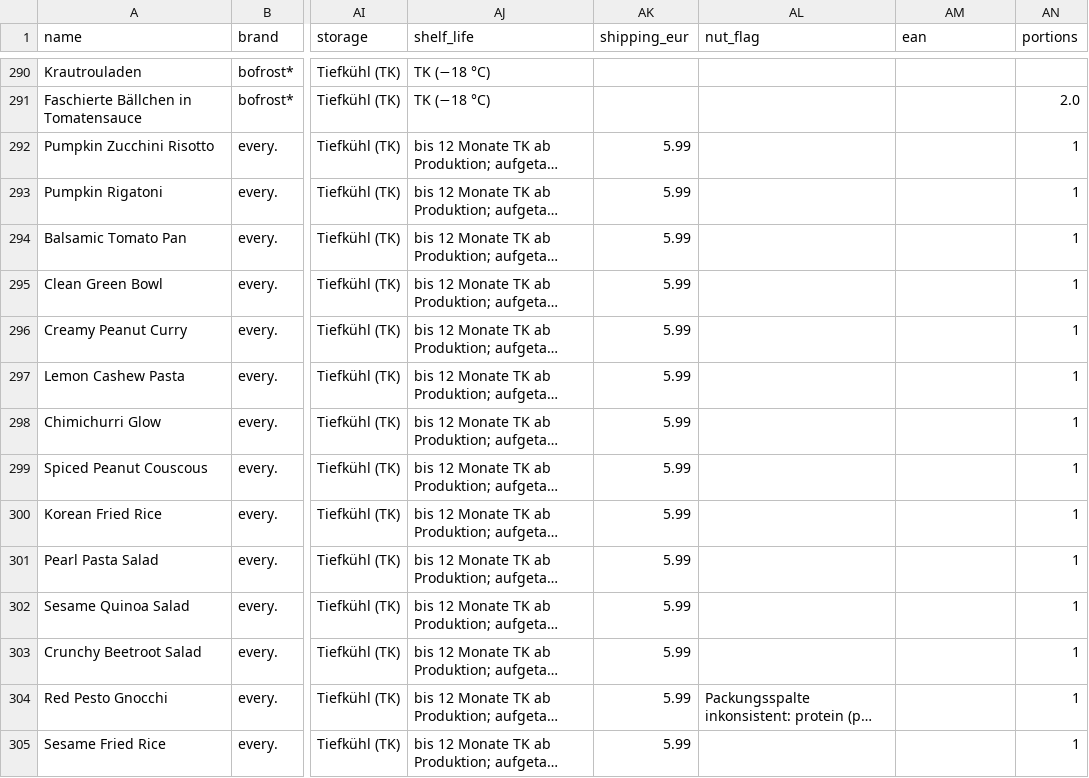
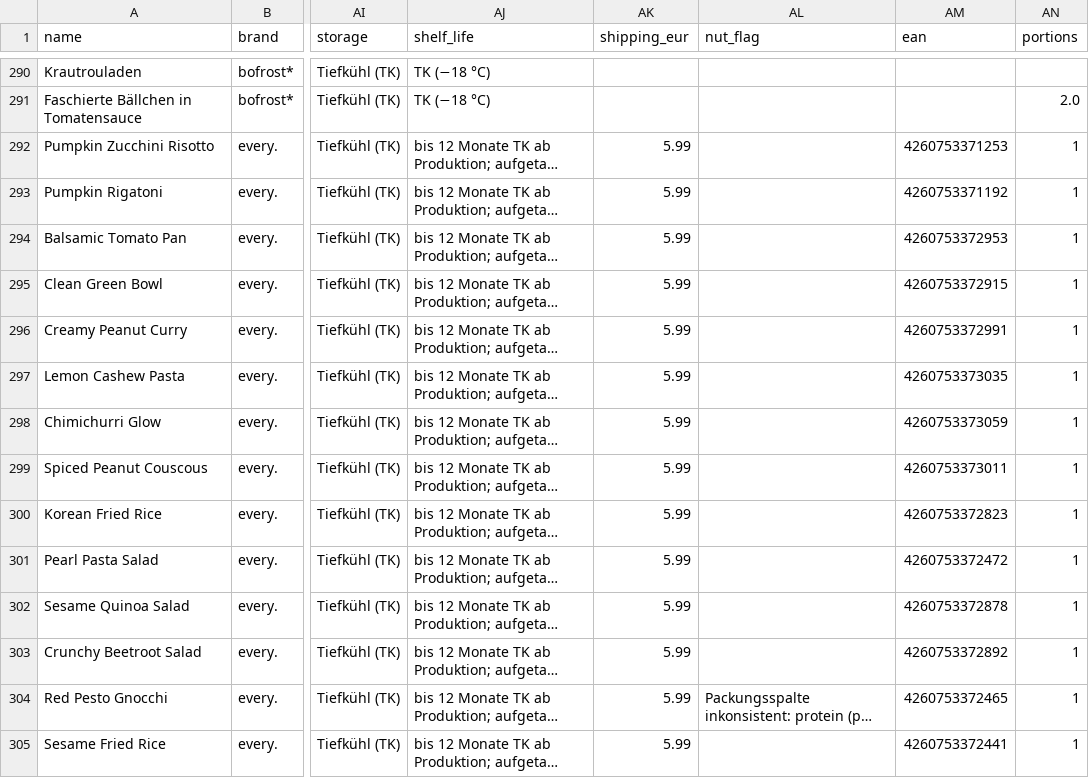
Before and after one commit to servas-ai/fertiggerichte-daten, a CSV file: data/online_mealprep.csv, drawn as a sheet; only a part is shown, gaps mark what is left out; long unchanged cells end in …; the diff covers the shown part only; the diff names each change by its address in the sheet, - before the commit and + after, or states it on an @@ line.

```diff
--- a/data/online_mealprep.csv
+++ b/data/online_mealprep.csv
-AM292 (ean): (empty)
+AM292 (ean): 4260753371253
-AM293 (ean): (empty)
+AM293 (ean): 4260753371192
-AM294 (ean): (empty)
+AM294 (ean): 4260753372953
-AM295 (ean): (empty)
+AM295 (ean): 4260753372915
-AM296 (ean): (empty)
+AM296 (ean): 4260753372991
-AM297 (ean): (empty)
+AM297 (ean): 4260753373035
-AM298 (ean): (empty)
+AM298 (ean): 4260753373059
-AM299 (ean): (empty)
+AM299 (ean): 4260753373011
-AM300 (ean): (empty)
+AM300 (ean): 4260753372823
-AM301 (ean): (empty)
+AM301 (ean): 4260753372472
-AM302 (ean): (empty)
+AM302 (ean): 4260753372878
-AM303 (ean): (empty)
+AM303 (ean): 4260753372892
-AM304 (ean): (empty)
+AM304 (ean): 4260753372465
-AM305 (ean): (empty)
+AM305 (ean): 4260753372441
```
Also changed, not shown: 43 edited cells elsewhere in this file, 2 other files.
